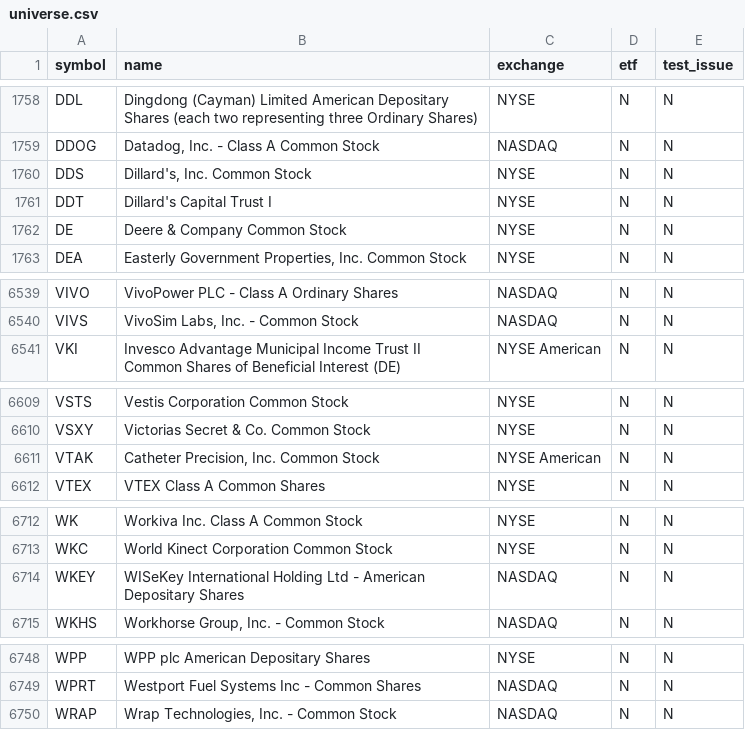
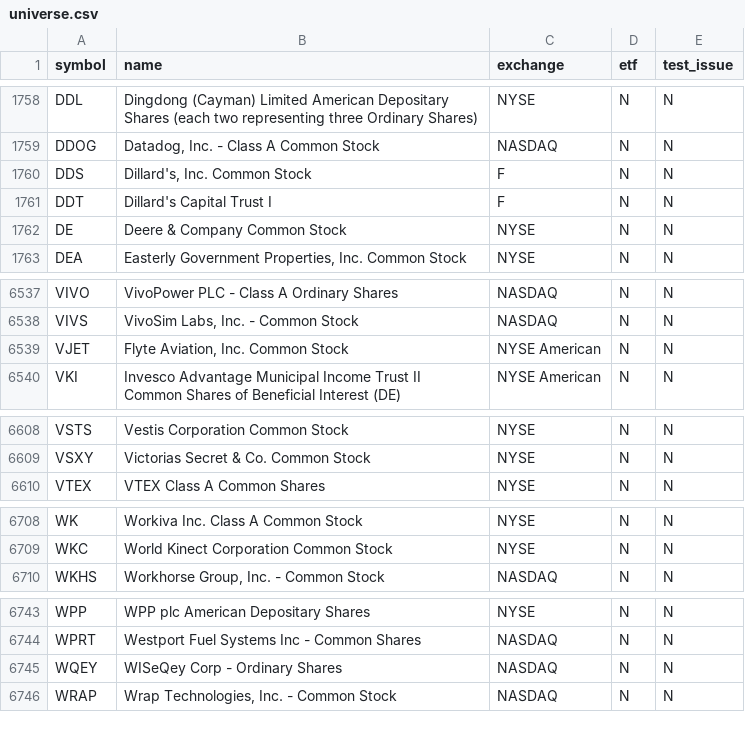
Before and after one commit to njdfan1711-cpu/Fin, a CSV file: universe.csv, drawn as a sheet; only a part is shown, gaps mark what is left out; the diff covers the shown part only.

```diff
--- a/universe.csv
+++ b/universe.csv
@@ -1759,4 +1759,4 @@ DDL,Dingdong (Cayman) Limited American Depositary Shares (each two representing
 DDOG,"Datadog, Inc. - Class A Common Stock",NASDAQ,N,N
-DDS,"Dillard's, Inc. Common Stock",NYSE,N,N
-DDT,Dillard's Capital Trust I,NYSE,N,N
+DDS,"Dillard's, Inc. Common Stock",F,N,N
+DDT,Dillard's Capital Trust I,F,N,N
 DE,Deere & Company Common Stock,NYSE,N,N
@@ -6540,2 +6538,3 @@ VIVO,VivoPower PLC - Class A Ordinary Shares,NASDAQ,N,N
 VIVS,"VivoSim Labs, Inc. - Common Stock",NASDAQ,N,N
+VJET,"Flyte Aviation, Inc. Common Stock",NYSE American,N,N
 VKI,Invesco Advantage Municipal Income Trust II Common Shares of Beneficial Interest (DE),NYSE American,N,N
@@ -6610,3 +6609,2 @@ VSTS,Vestis Corporation Common Stock,NYSE,N,N
 VSXY,Victorias Secret & Co. Common Stock,NYSE,N,N
-VTAK,"Catheter Precision, Inc. Common Stock",NYSE American,N,N
 VTEX,VTEX Class A Common Shares,NYSE,N,N
@@ -6713,3 +6709,2 @@ WK,Workiva Inc. Class A Common Stock,NYSE,N,N
 WKC,World Kinect Corporation Common Stock,NYSE,N,N
-WKEY,WISeKey International Holding Ltd - American Depositary Shares,NASDAQ,N,N
 WKHS,"Workhorse Group, Inc. - Common Stock",NASDAQ,N,N
@@ -6749,2 +6744,3 @@ WPP,WPP plc American Depositary Shares,NYSE,N,N
 WPRT,Westport Fuel Systems Inc - Common Shares,NASDAQ,N,N
+WQEY,WISeQey Corp - Ordinary Shares,NASDAQ,N,N
 WRAP,"Wrap Technologies, Inc. - Common Stock",NASDAQ,N,N
```
Also changed, not shown: 1 added row, 5 removed rows and 4 edited cells elsewhere in this file, eligible.csv, 5 other files.
